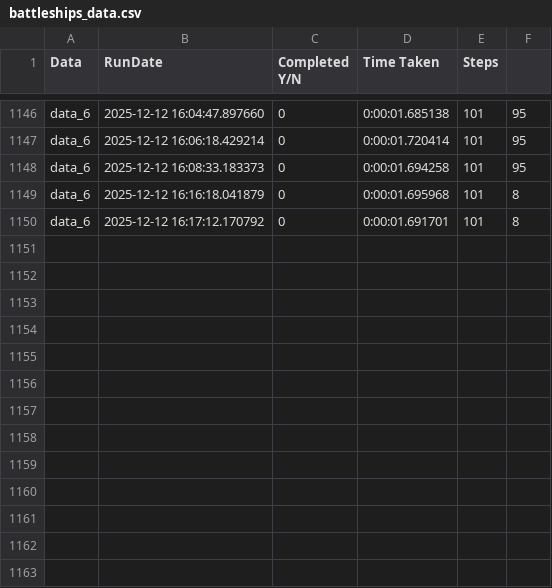
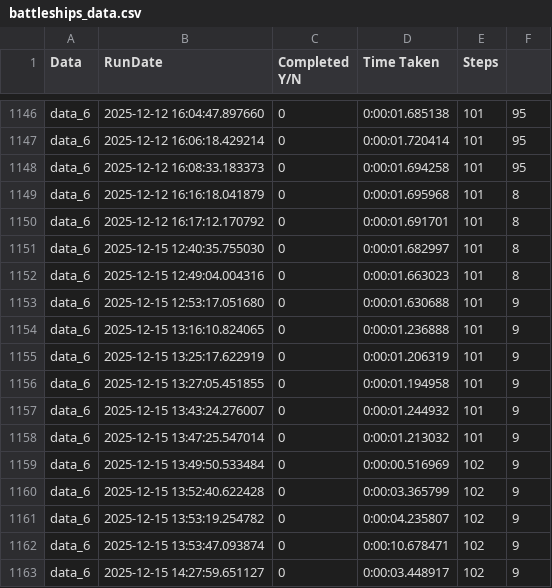
Before and after one commit to namgninnur/BattleShips, a CSV file: battleships_data.csv, drawn as a sheet; only a part is shown, gaps mark what is left out.

Commit message:
Updated logic functions and cleaned up starting data formatting

```diff
--- a/battleships_data.csv
+++ b/battleships_data.csv
@@ -1150 +1150,14 @@ data_6,2025-12-12 16:16:18.041879,0,0:00:01.695968,101,8
 data_6,2025-12-12 16:17:12.170792,0,0:00:01.691701,101,8
+data_6,2025-12-15 12:40:35.755030,0,0:00:01.682997,101,8
+data_6,2025-12-15 12:49:04.004316,0,0:00:01.663023,101,8
+data_6,2025-12-15 12:53:17.051680,0,0:00:01.630688,101,9
+data_6,2025-12-15 13:16:10.824065,0,0:00:01.236888,101,9
+data_6,2025-12-15 13:25:17.622919,0,0:00:01.206319,101,9
+data_6,2025-12-15 13:27:05.451855,0,0:00:01.194958,101,9
+data_6,2025-12-15 13:43:24.276007,0,0:00:01.244932,101,9
+data_6,2025-12-15 13:47:25.547014,0,0:00:01.213032,101,9
+data_6,2025-12-15 13:49:50.533484,0,0:00:00.516969,102,9
+data_6,2025-12-15 13:52:40.622428,0,0:00:03.365799,102,9
+data_6,2025-12-15 13:53:19.254782,0,0:00:04.235807,102,9
+data_6,2025-12-15 13:53:47.093874,0,0:00:10.678471,102,9
+data_6,2025-12-15 14:27:59.651127,0,0:00:03.448917,102,9
```
Also changed, not shown: 3 other files.
